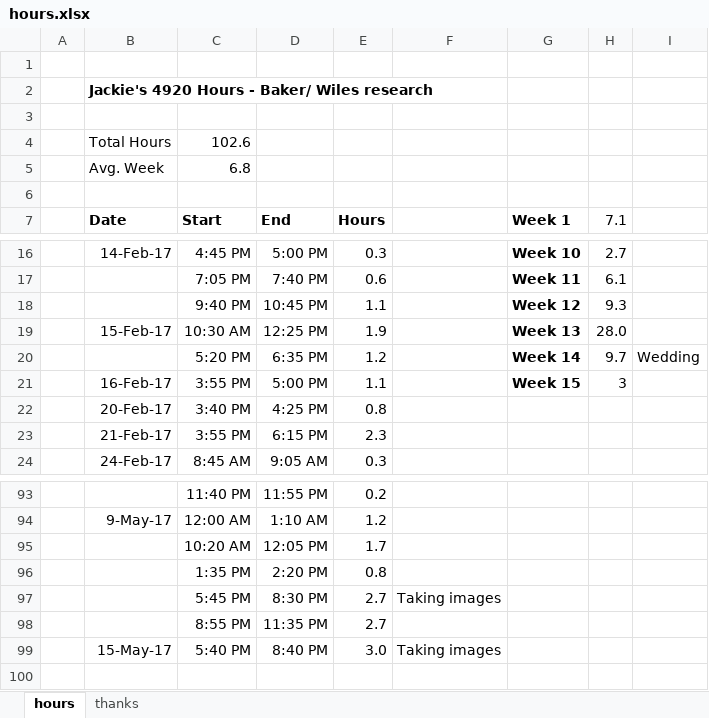
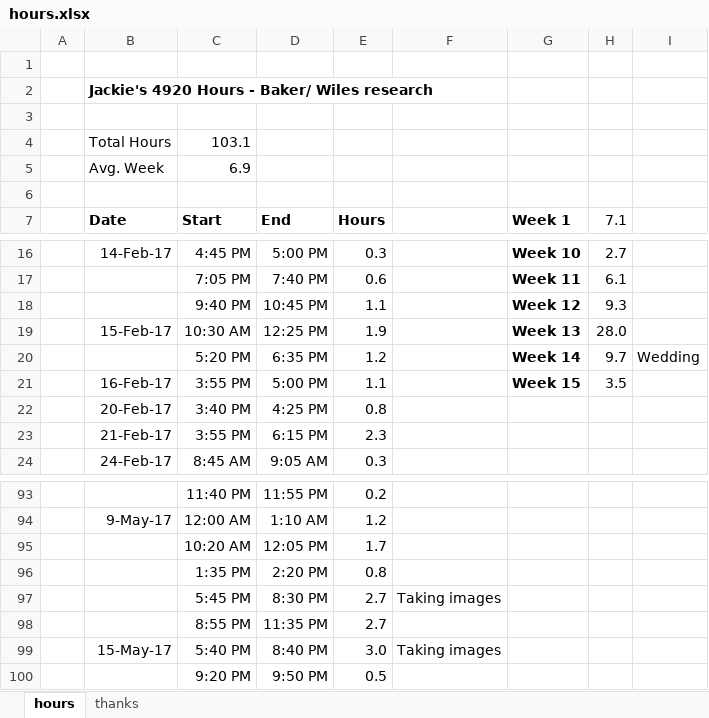
Before and after one commit to jLoven/hardness_test_area_detection, an Excel workbook: hours.xlsx, sheet hours, drawn as a sheet; only a part is shown, gaps mark what is left out; values as stored, in another font and other column widths than the file's, no borders; charts and pictures not drawn; the diff names each change by its address in the sheet, - before the commit and + after, or states it on an @@ line.

Commit message:
hours, data

```diff
--- a/hours.xlsx (sheet hours)
+++ b/hours.xlsx (sheet hours)
-C4 (Start): 102.6
+C4 (Start): 103.1
-C5 (Start): 6.8
+C5 (Start): 6.9
-H21 (7.1): 3
+H21 (7.1): 3.5
+row 100:  |  | 9:20 PM | 9:50 PM | 0.5
```
Also changed, not shown: charts or pictures, data.xlsx, 1 other file.
